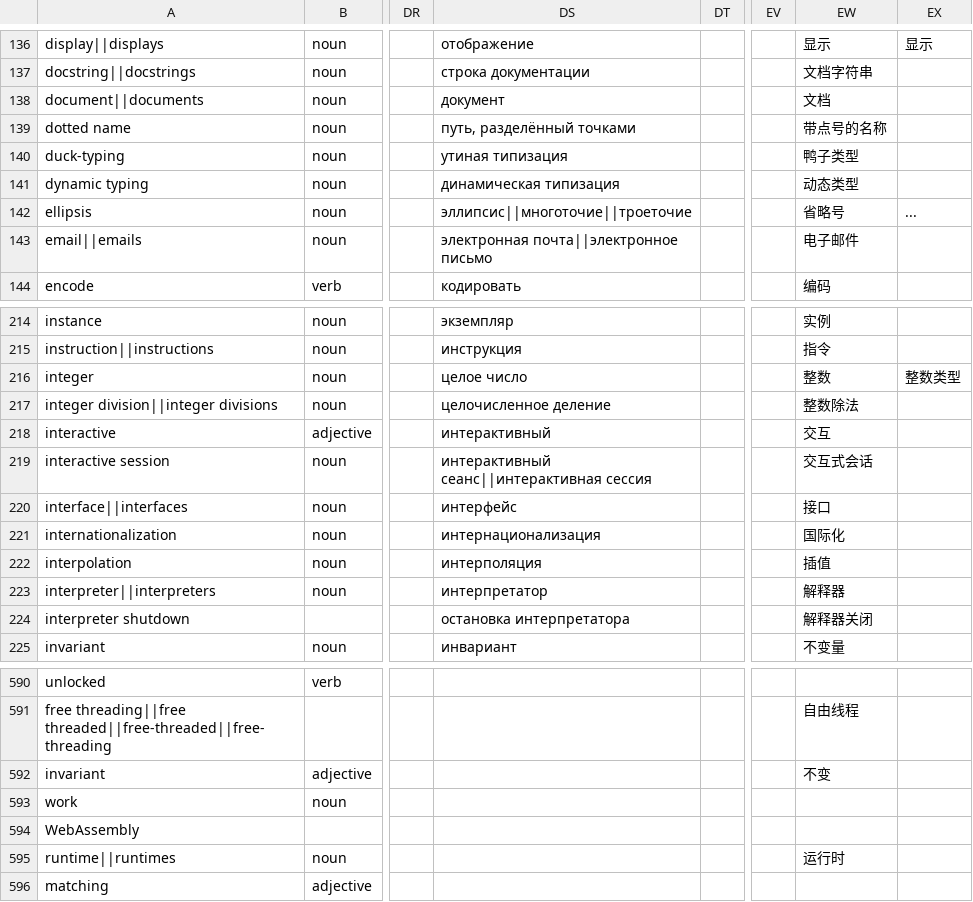
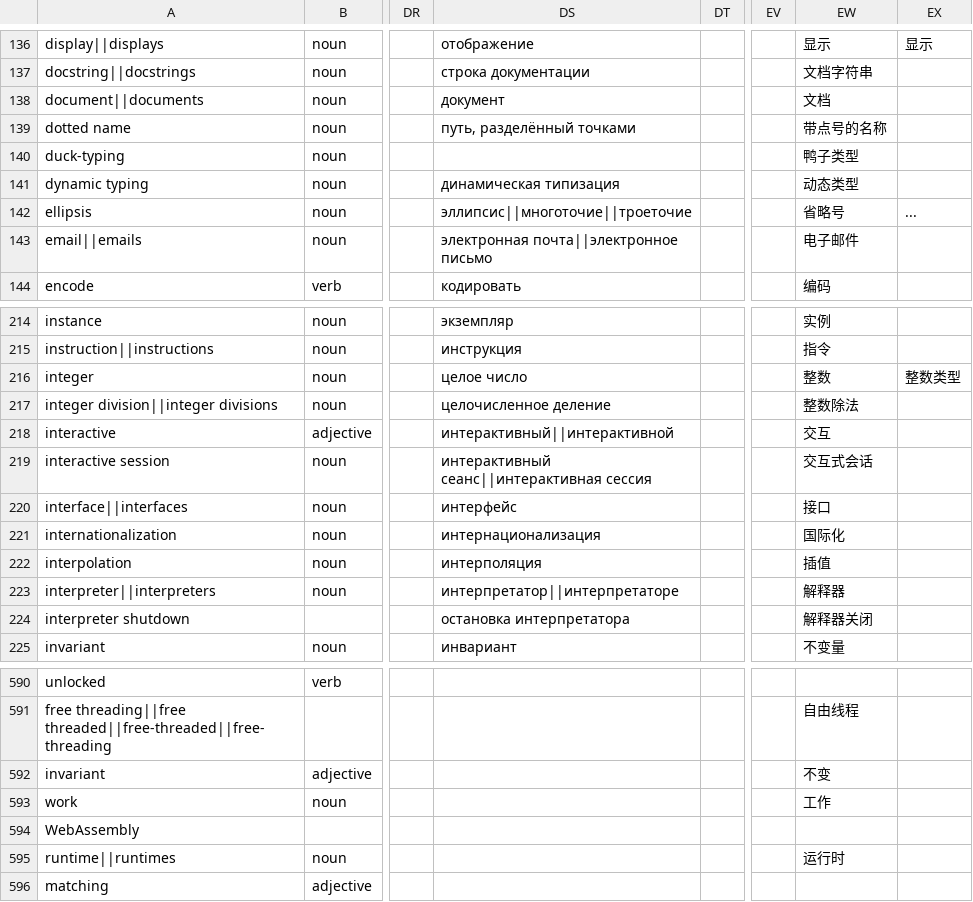
Before and after one commit to python-docs-translations/transifex-automations, a CSV file: python_global.csv, drawn as a sheet; only a part is shown, gaps mark what is left out; the diff names each change by its address in the sheet, - before the commit and + after, or states it on an @@ line.

```diff
--- a/python_global.csv
+++ b/python_global.csv
-DS140: утиная типизация
+DS140: (empty)
-DS218: интерактивный
+DS218: интерактивный||интерактивной
-DS223: интерпретатор
+DS223: интерпретатор||интерпретаторе
-EW593: (empty)
+EW593: 工作
```
